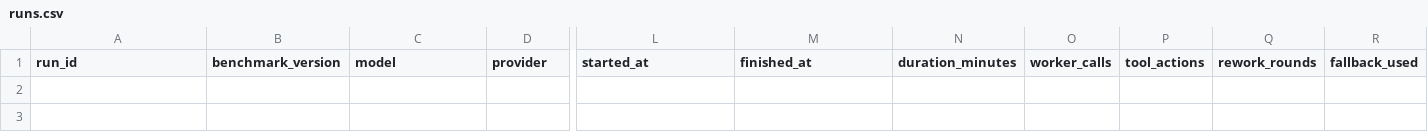
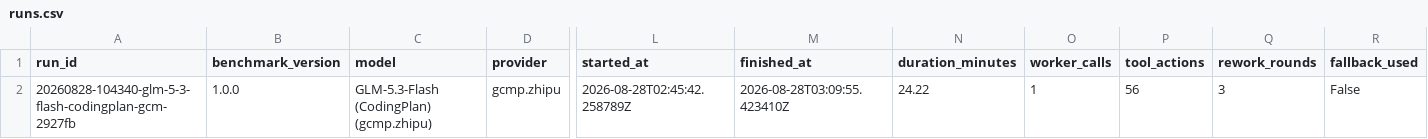
Before and after one commit to nonewind/vscode-copilot-leader-agents, a CSV file: benchmarks/poor-mode-fullstack/scoreboard/runs.csv, drawn as a sheet; only a part is shown, gaps mark what is left out; rows hold the shown columns only; the diff names each change by its address in the sheet, - before the commit and + after, or states it on an @@ line.

Commit message:
记录poor-mode-fullstack基准运行结果并锁定前端依赖

```diff
--- a/benchmarks/poor-mode-fullstack/scoreboard/runs.csv
+++ b/benchmarks/poor-mode-fullstack/scoreboard/runs.csv
+row 2: 20260828-104340-glm-5-3-flash-codingplan-gcm-2927fb | 1.0.0 | GLM-5.3-Flash (CodingPlan) (gcmp.zhipu) | gcmp.zhipu | 2026-08-28T02:45:42.258789Z | 2026-08-28T03:09:55.423410Z | 24.22 | 1 | 56 | 3 | False
```
Also changed, not shown: 1 other file.
